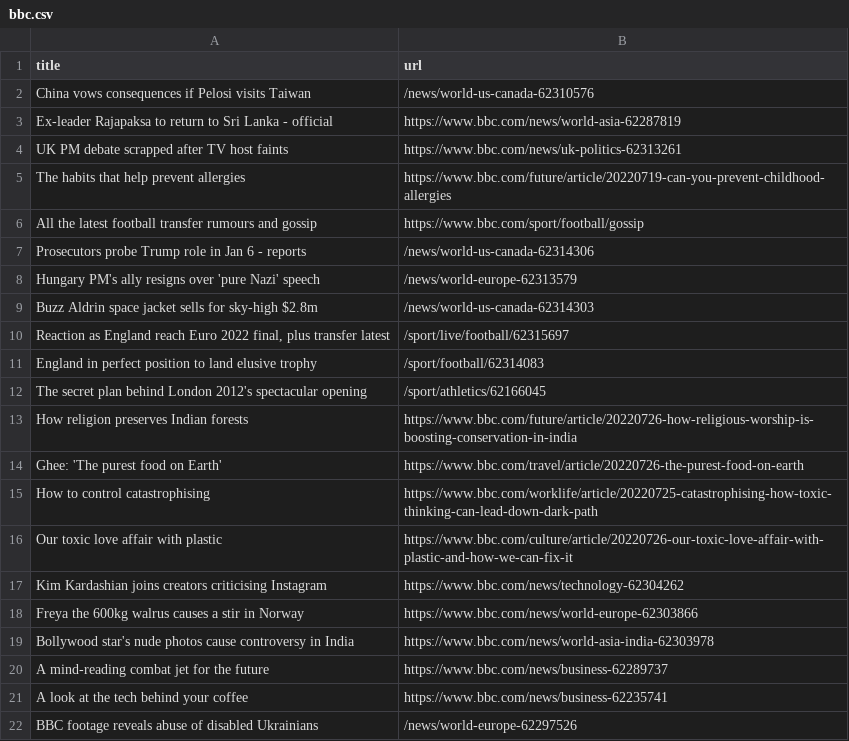
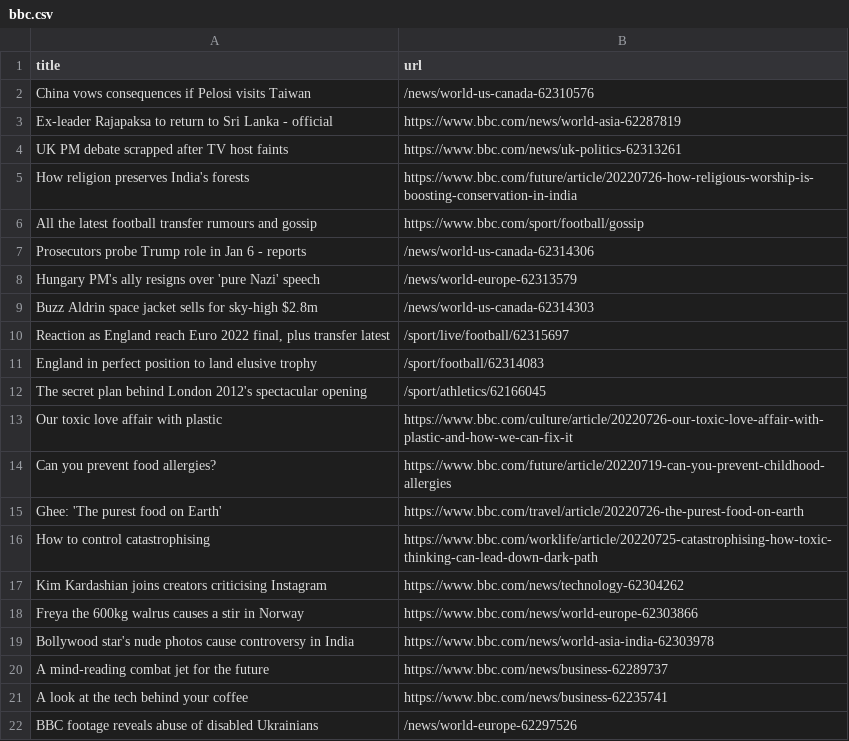
Before and after one commit to miotomita/automatic-scraper-bbc, a CSV file: bbc.csv, drawn as a sheet; only a part is shown.

```diff
--- a/bbc.csv
+++ b/bbc.csv
@@ -4,3 +4,3 @@ Ex-leader Rajapaksa to return to Sri Lanka - official,https://www.bbc.com/news/w
 UK PM debate scrapped after TV host faints,https://www.bbc.com/news/uk-politics-62313261
-The habits that help prevent allergies,https://www.bbc.com/future/article/20220719-can-you-prevent-childhood-allergies
+How religion preserves India's forests,https://www.bbc.com/future/article/20220726-how-religious-worship-is-boosting-conservation-in-india
 All the latest football transfer rumours and gossip,https://www.bbc.com/sport/football/gossip
@@ -12,6 +12,6 @@ England in perfect position to land elusive trophy,/sport/football/62314083
 The secret plan behind London 2012's spectacular opening,/sport/athletics/62166045
-How religion preserves Indian forests,https://www.bbc.com/future/article/20220726-how-religious-worship-is-boosting-conservation-in-india
+Our toxic love affair with plastic,https://www.bbc.com/culture/article/20220726-our-toxic-love-affair-with-plastic-and-how-we-can-fix-it
+Can you prevent food allergies?,https://www.bbc.com/future/article/20220719-can-you-prevent-childhood-allergies
 Ghee: 'The purest food on Earth',https://www.bbc.com/travel/article/20220726-the-purest-food-on-earth
 How to control catastrophising,https://www.bbc.com/worklife/article/20220725-catastrophising-how-toxic-thinking-can-lead-down-dark-path
-Our toxic love affair with plastic,https://www.bbc.com/culture/article/20220726-our-toxic-love-affair-with-plastic-and-how-we-can-fix-it
 Kim Kardashian joins creators criticising Instagram,https://www.bbc.com/news/technology-62304262
```
